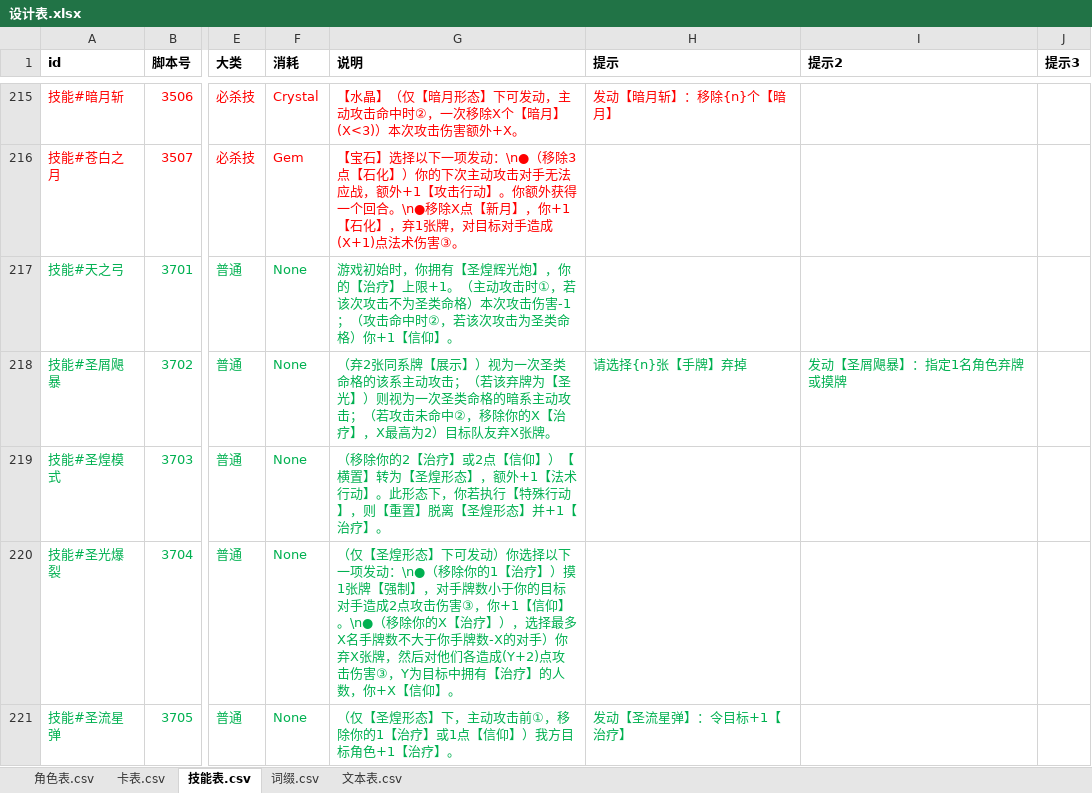
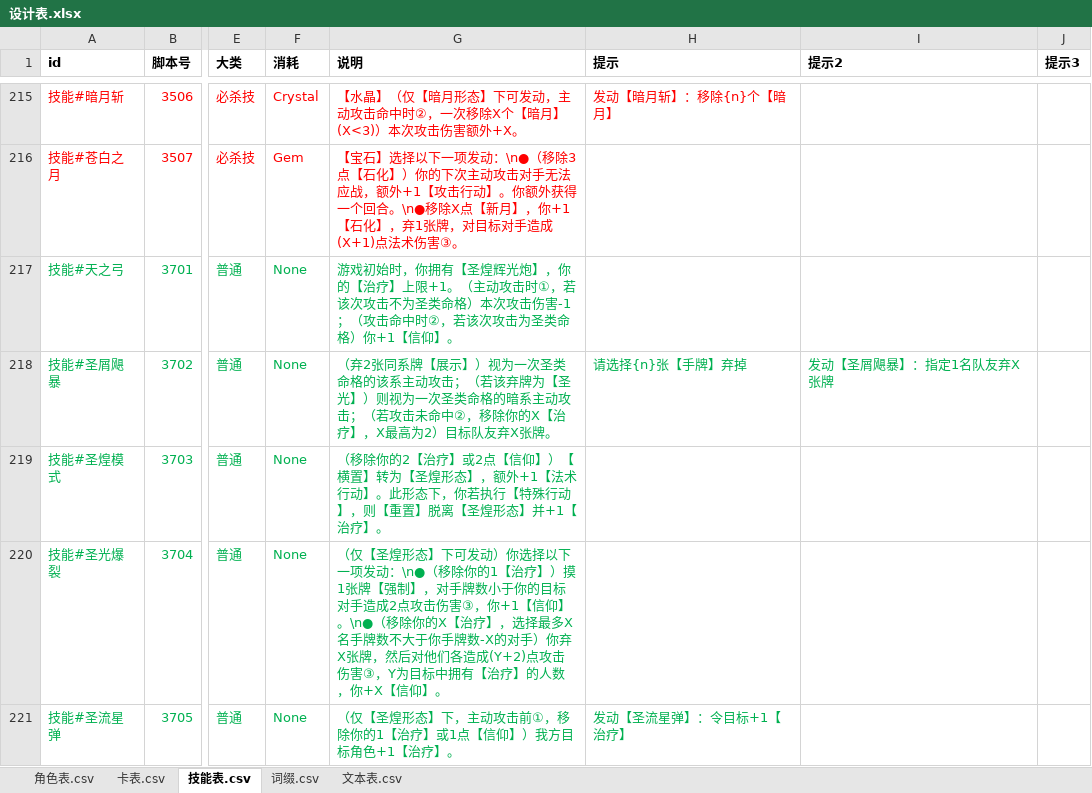
Before and after one commit to johnnash2017/xianyu_xingbei, an Excel workbook: Table/Design/设计表.xlsx, sheet 技能表.csv, drawn as a sheet; only a part is shown, gaps mark what is left out; values as stored, in another font and other column widths than the file's, no borders; the diff covers the shown part only; the diff names each change by its address in the sheet, - before the commit and + after, or states it on an @@ line.

```diff
--- a/Table/Design/设计表.xlsx (sheet 技能表.csv)
+++ b/Table/Design/设计表.xlsx (sheet 技能表.csv)
-I218 (提示2): 发动【圣屑飓暴】：指定1名角色弃牌或摸牌
+I218 (提示2): 发动【圣屑飓暴】：指定1名队友弃X张牌
-G220 (说明): …【治疗】），选择最…
+G220 (说明): …【治疗】，选择最…
```
Also changed, not shown: 8 edited cells elsewhere in this sheet, sheet 角色表.csv, 25 other files.
